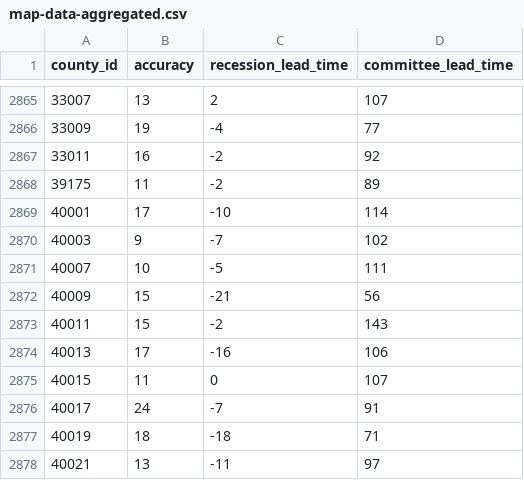
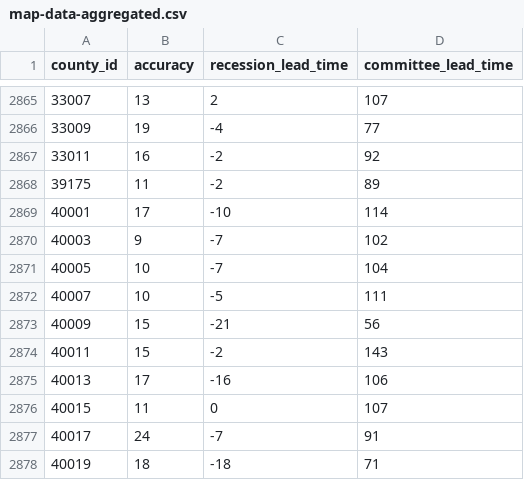
Before and after one commit to markgsheppard/SahmRule, a CSV file: data-source/computed/map-data-aggregated.csv, drawn as a sheet; only a part is shown, gaps mark what is left out; the shorter side is filled out with more unchanged rows; the diff names each change by its address in the sheet, - before the commit and + after, or states it on an @@ line.

```diff
--- a/data-source/computed/map-data-aggregated.csv
+++ b/data-source/computed/map-data-aggregated.csv
+row 2871: 40005 | 10 | -7 | 104
```
Also changed, not shown: 1 other file.
